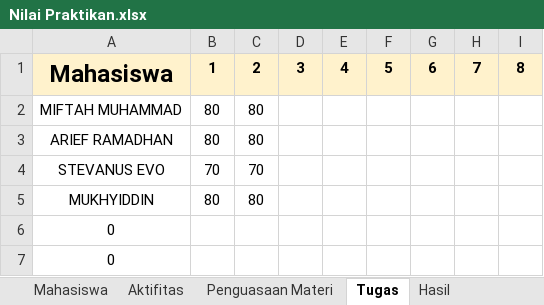
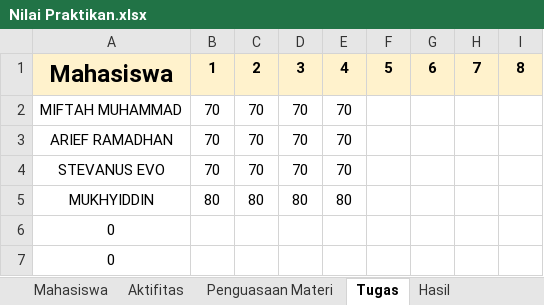
Before and after one commit to IkbalMr/Pemograman-Dasar-2, an Excel workbook: Nilai Praktikan.xlsx, sheet Tugas, drawn as a sheet; only a part is shown; values as stored, in another font and other column widths than the file's, no borders; removed rows and columns are numbered as before the commit, all else as after; the diff names each change by its address in the sheet, - before the commit and + after, or states it on an @@ line.

```diff
--- a/Nilai Praktikan.xlsx (sheet Tugas)
+++ b/Nilai Praktikan.xlsx (sheet Tugas)
-row 2: MIFTAH MUHAMMAD | 80 | 80
-row 3: ARIEF RAMADHAN | 80 | 80
+row 2: MIFTAH MUHAMMAD | 70 | 70 | 70 | 70
+row 3: ARIEF RAMADHAN | 70 | 70 | 70 | 70
-D4: (empty)
+D4: 70
-E4: (empty)
+E4: 70
-D5: (empty)
+D5: 80
-E5: (empty)
+E5: 80
```
Also changed, not shown: sheet Hasil, sheet Aktifitas, sheet Penguasaan Materi, 2 other files.
